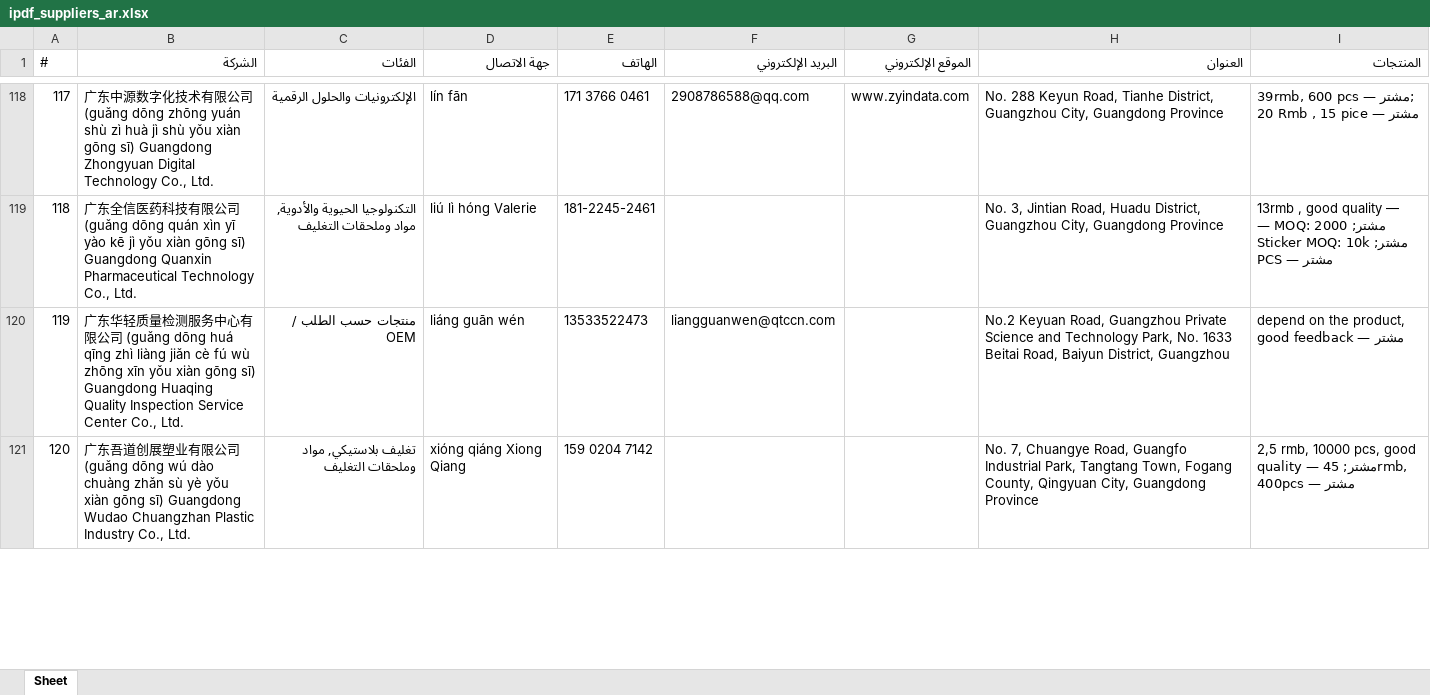
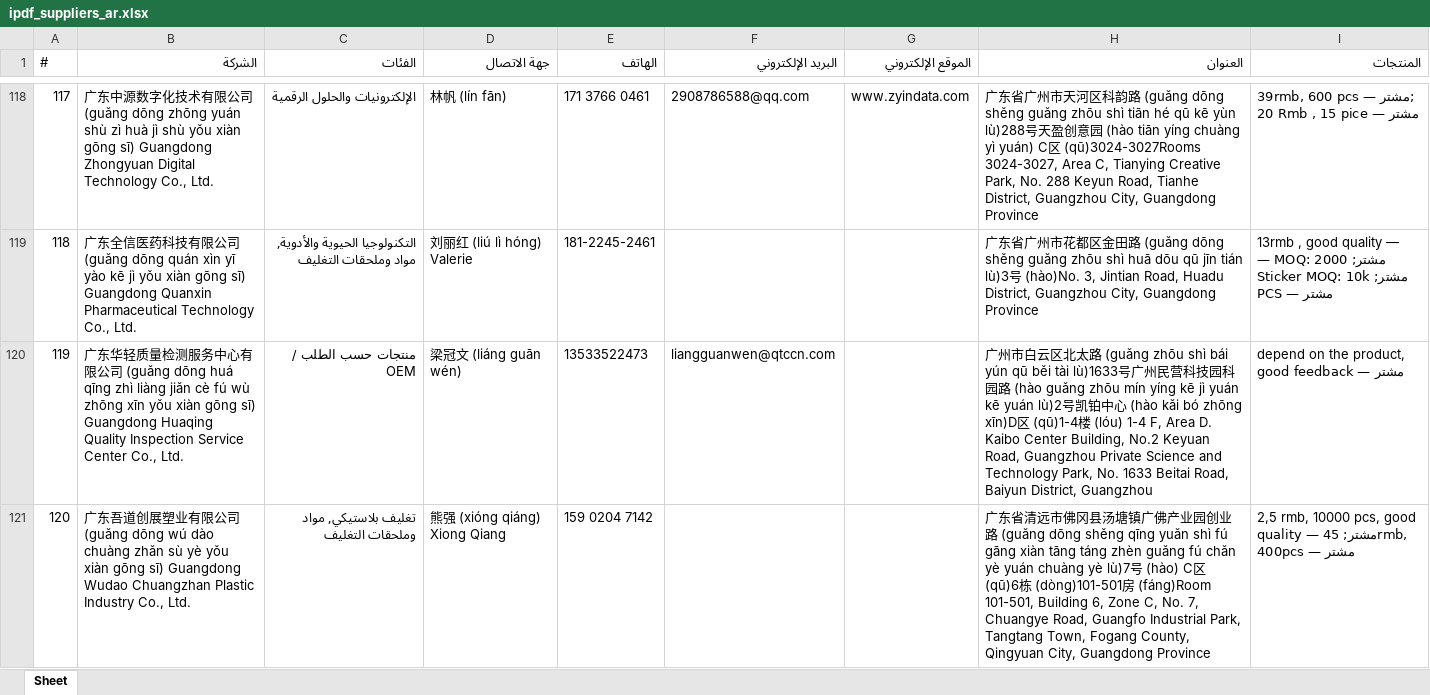
Before and after one commit to slavenator2/expo-catalog, an Excel workbook: ipdf_suppliers_ar.xlsx, sheet Sheet, drawn as a sheet; only a part is shown, gaps mark what is left out; values as stored, in another font and other column widths than the file's, no borders; the diff covers the shown part only; the diff names each change by its address in the sheet, - before the commit and + after, or states it on an @@ line.

```diff
--- a/ipdf_suppliers_ar.xlsx (sheet Sheet)
+++ b/ipdf_suppliers_ar.xlsx (sheet Sheet)
-D118 (جهة الاتصال): lín fān
+D118 (جهة الاتصال): 林帆 (lín fān)
-H118 (العنوان): No. 288…
+H118 (العنوان): 广东省广州市天河区科韵路 (guǎng dōng shěng guǎng zhōu shì tiān hé qū kē yùn lù)288号天盈创意园 (hào tiān yíng chuàng yì yuán) C区 (qū)3024-3027Rooms 3024-3027, Area C, Tianying Creative Park, No. 288…
-D119 (جهة الاتصال): liú lì hóng Valerie
+D119 (جهة الاتصال): 刘丽红 (liú lì hóng) Valerie
-H119 (العنوان): No. 3, Jintian…
+H119 (العنوان): 广东省广州市花都区金田路 (guǎng dōng shěng guǎng zhōu shì huā dōu qū jīn tián lù)3号 (hào)No. 3, Jintian…
-D120 (جهة الاتصال): liáng guān wén
+D120 (جهة الاتصال): 梁冠文 (liáng guān wén)
-H120 (العنوان): No.2 Keyuan…
+H120 (العنوان): 广州市白云区北太路 (guǎng zhōu shì bái yún qū běi tài lù)1633号广州民营科技园科园路 (hào guǎng zhōu mín yíng kē jì yuán kē yuán lù)2号凯铂中心 (hào kǎi bó zhōng xīn)D区 (qū)1-4楼 (lóu) 1-4 F, Area D. Kaibo Center Building, No.2 Keyuan…
-D121 (جهة الاتصال): xióng qiáng Xiong Qiang
+D121 (جهة الاتصال): 熊强 (xióng qiáng) Xiong Qiang
-H121 (العنوان): No. 7,…
+H121 (العنوان): 广东省清远市佛冈县汤塘镇广佛产业园创业路 (guǎng dōng shěng qīng yuǎn shì fú gāng xiàn tāng táng zhèn guǎng fú chǎn yè yuán chuàng yè lù)7号 (hào) C区 (qū)6栋 (dòng)101-501房 (fáng)Room 101-501, Building 6, Zone C, No. 7,…
```
Also changed, not shown: 162 edited cells elsewhere in this sheet, ipdf_suppliers.xlsx, ipdf_suppliers_es.xlsx.
